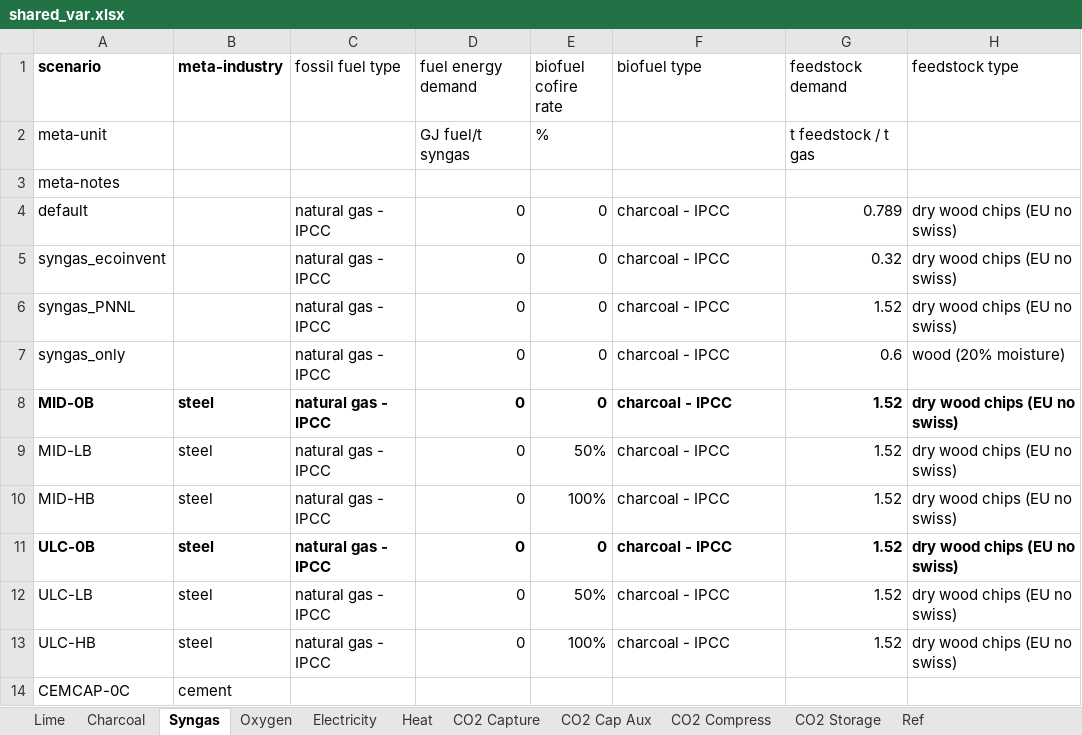
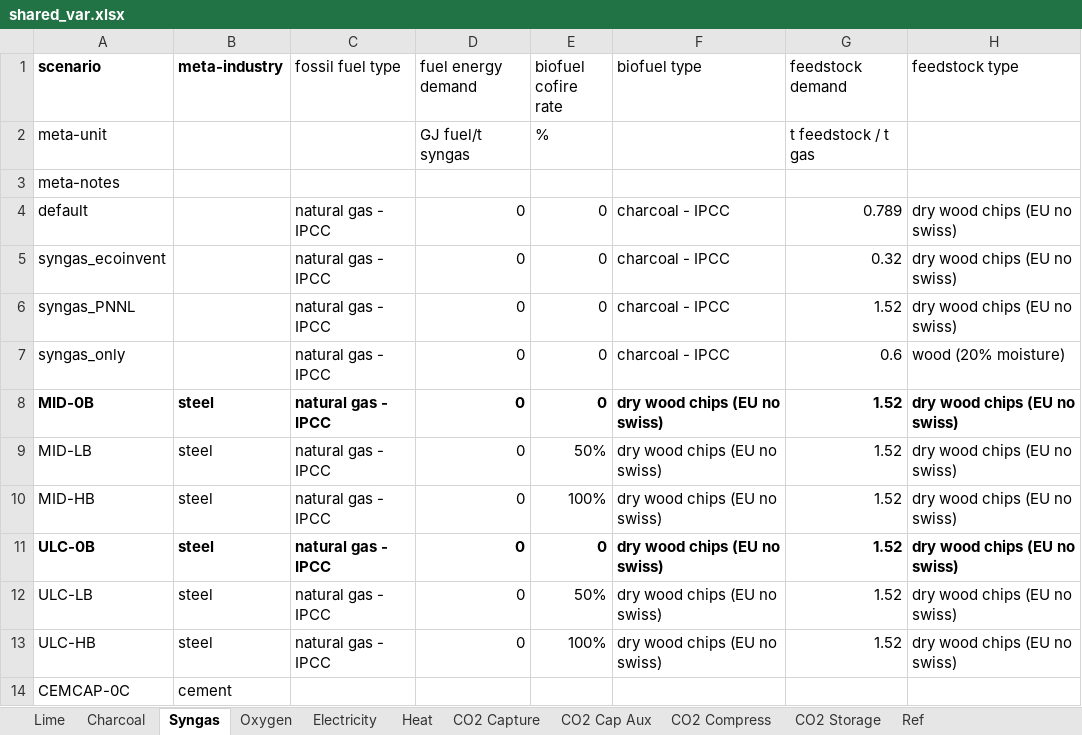
Before and after one commit to concoctions/BlackBlox, an Excel workbook: data/shared/shared_var.xlsx, sheet Syngas, drawn as a sheet; only a part is shown; values as stored, in another font and other column widths than the file's, no borders; the diff names each change by its address in the sheet, - before the commit and + after, or states it on an @@ line.

```diff
--- a/data/shared/shared_var.xlsx (sheet Syngas)
+++ b/data/shared/shared_var.xlsx (sheet Syngas)
-F8:F13 (biofuel type): charcoal - IPCC
+F8:F13 (biofuel type): dry wood chips (EU no swiss)
```
Also changed, not shown: 1 other file.
